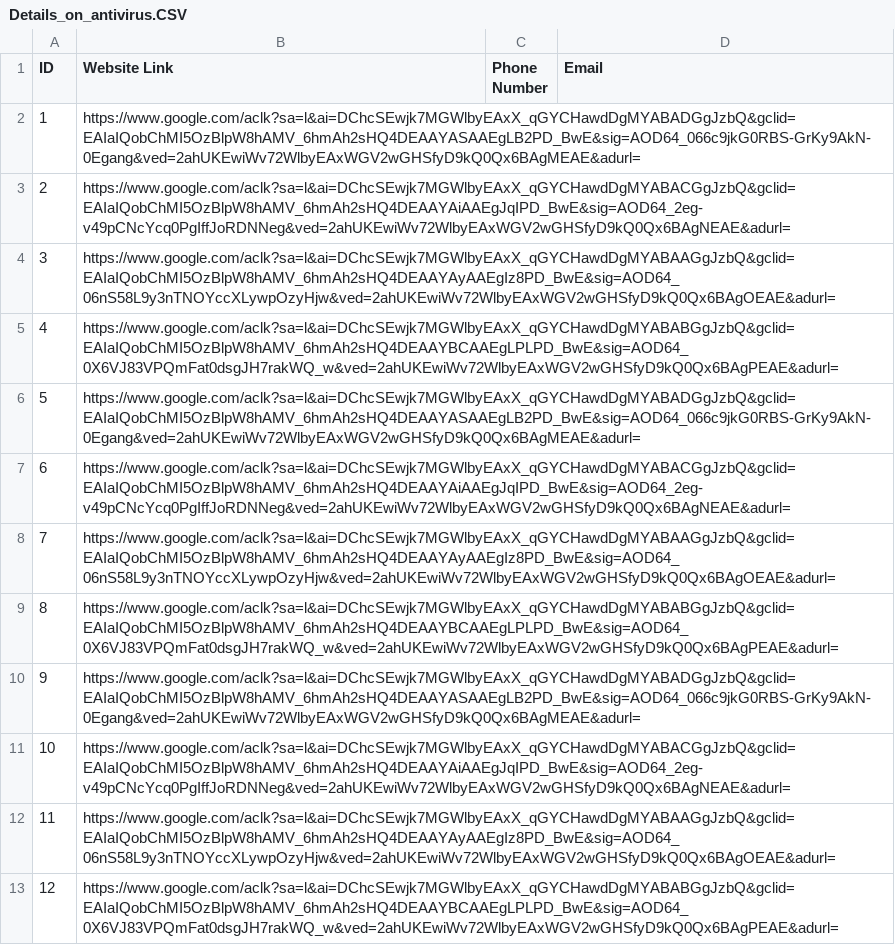
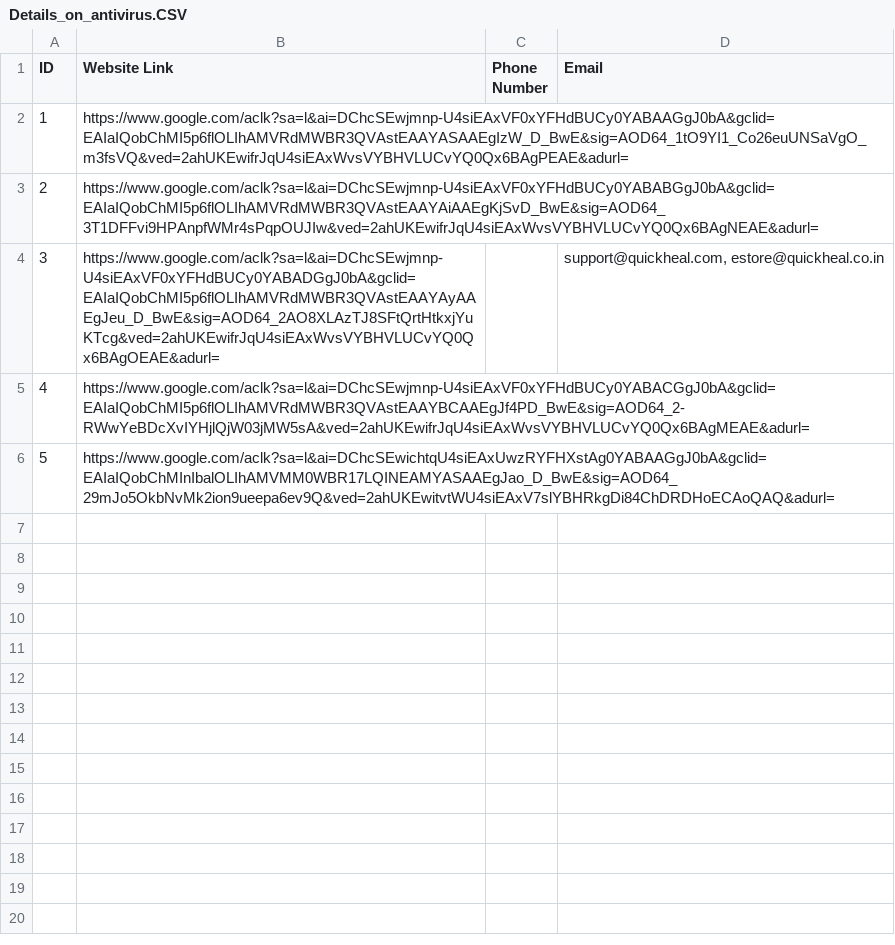
Before and after one commit to DarkAve17/Puppeteer-and-Summarization, a CSV file: Details_on_antivirus.CSV, drawn as a sheet; removed rows and columns are numbered as before the commit, all else as after; the diff names each change by its address in the sheet, - before the commit and + after, or states it on an @@ line.

```diff
--- a/Details_on_antivirus.CSV
+++ b/Details_on_antivirus.CSV
-B2 (Website Link): https://www.google.com/aclk?sa=l&ai=DChcSEwjk7MGWlbyEAxX_qGYCHawdDgMYABADGgJzbQ&gclid=EAIaIQobChMI5OzBlpW8hAMV_6hmAh2sHQ4DEAAYASAAEgLB2PD_BwE&sig=AOD64_066c9jkG0RBS-GrKy9AkN-0Egang&ved=2ahUKEwiWv72WlbyEAxWGV2wGHSfyD9kQ0Qx6BAgMEAE&adurl=
+B2 (Website Link): https://www.google.com/aclk?sa=l&ai=DChcSEwjmnp-U4siEAxVF0xYFHdBUCy0YABAAGgJ0bA&gclid=EAIaIQobChMI5p6flOLIhAMVRdMWBR3QVAstEAAYASAAEgIzW_D_BwE&sig=AOD64_1tO9YI1_Co26euUNSaVgO_m3fsVQ&ved=2ahUKEwifrJqU4siEAxWvsVYBHVLUCvYQ0Qx6BAgPEAE&adurl=
-B3 (Website Link): https://www.google.com/aclk?sa=l&ai=DChcSEwjk7MGWlbyEAxX_qGYCHawdDgMYABACGgJzbQ&gclid=EAIaIQobChMI5OzBlpW8hAMV_6hmAh2sHQ4DEAAYAiAAEgJqIPD_BwE&sig=AOD64_2eg-v49pCNcYcq0PgIffJoRDNNeg&ved=2ahUKEwiWv72WlbyEAxWGV2wGHSfyD9kQ0Qx6BAgNEAE&adurl=
+B3 (Website Link): https://www.google.com/aclk?sa=l&ai=DChcSEwjmnp-U4siEAxVF0xYFHdBUCy0YABABGgJ0bA&gclid=EAIaIQobChMI5p6flOLIhAMVRdMWBR3QVAstEAAYAiAAEgKjSvD_BwE&sig=AOD64_3T1DFFvi9HPAnpfWMr4sPqpOUJIw&ved=2ahUKEwifrJqU4siEAxWvsVYBHVLUCvYQ0Qx6BAgNEAE&adurl=
-row 4: 3 | https://www.google.com/aclk?sa=l&ai=DChcSEwjk7MGWlbyEAxX_qGYCHawdDgMYABAAGgJzbQ&gclid=EAIaIQobChMI5OzBlpW8hAMV_6hmAh2sHQ4DEAAYAyAAEgIz8PD_BwE&sig=AOD64_06nS58L9y3nTNOYccXLywpOzyHjw&ved=2ahUKEwiWv72WlbyEAxWGV2wGHSfyD9kQ0Qx6BAgOEAE&adurl=
-row 5: 4 | https://www.google.com/aclk?sa=l&ai=DChcSEwjk7MGWlbyEAxX_qGYCHawdDgMYABABGgJzbQ&gclid=EAIaIQobChMI5OzBlpW8hAMV_6hmAh2sHQ4DEAAYBCAAEgLPLPD_BwE&sig=AOD64_0X6VJ83VPQmFat0dsgJH7rakWQ_w&ved=2ahUKEwiWv72WlbyEAxWGV2wGHSfyD9kQ0Qx6BAgPEAE&adurl=
-row 6: 5 | https://www.google.com/aclk?sa=l&ai=DChcSEwjk7MGWlbyEAxX_qGYCHawdDgMYABADGgJzbQ&gclid=EAIaIQobChMI5OzBlpW8hAMV_6hmAh2sHQ4DEAAYASAAEgLB2PD_BwE&sig=AOD64_066c9jkG0RBS-GrKy9AkN-0Egang&ved=2ahUKEwiWv72WlbyEAxWGV2wGHSfyD9kQ0Qx6BAgMEAE&adurl=
-row 7: 6 | https://www.google.com/aclk?sa=l&ai=DChcSEwjk7MGWlbyEAxX_qGYCHawdDgMYABACGgJzbQ&gclid=EAIaIQobChMI5OzBlpW8hAMV_6hmAh2sHQ4DEAAYAiAAEgJqIPD_BwE&sig=AOD64_2eg-v49pCNcYcq0PgIffJoRDNNeg&ved=2ahUKEwiWv72WlbyEAxWGV2wGHSfyD9kQ0Qx6BAgNEAE&adurl=
-row 8: 7 | https://www.google.com/aclk?sa=l&ai=DChcSEwjk7MGWlbyEAxX_qGYCHawdDgMYABAAGgJzbQ&gclid=EAIaIQobChMI5OzBlpW8hAMV_6hmAh2sHQ4DEAAYAyAAEgIz8PD_BwE&sig=AOD64_06nS58L9y3nTNOYccXLywpOzyHjw&ved=2ahUKEwiWv72WlbyEAxWGV2wGHSfyD9kQ0Qx6BAgOEAE&adurl=
-row 9: 8 | https://www.google.com/aclk?sa=l&ai=DChcSEwjk7MGWlbyEAxX_qGYCHawdDgMYABABGgJzbQ&gclid=EAIaIQobChMI5OzBlpW8hAMV_6hmAh2sHQ4DEAAYBCAAEgLPLPD_BwE&sig=AOD64_0X6VJ83VPQmFat0dsgJH7rakWQ_w&ved=2ahUKEwiWv72WlbyEAxWGV2wGHSfyD9kQ0Qx6BAgPEAE&adurl=
-row 10: 9 | https://www.google.com/aclk?sa=l&ai=DChcSEwjk7MGWlbyEAxX_qGYCHawdDgMYABADGgJzbQ&gclid=EAIaIQobChMI5OzBlpW8hAMV_6hmAh2sHQ4DEAAYASAAEgLB2PD_BwE&sig=AOD64_066c9jkG0RBS-GrKy9AkN-0Egang&ved=2ahUKEwiWv72WlbyEAxWGV2wGHSfyD9kQ0Qx6BAgMEAE&adurl=
-row 11: 10 | https://www.google.com/aclk?sa=l&ai=DChcSEwjk7MGWlbyEAxX_qGYCHawdDgMYABACGgJzbQ&gclid=EAIaIQobChMI5OzBlpW8hAMV_6hmAh2sHQ4DEAAYAiAAEgJqIPD_BwE&sig=AOD64_2eg-v49pCNcYcq0PgIffJoRDNNeg&ved=2ahUKEwiWv72WlbyEAxWGV2wGHSfyD9kQ0Qx6BAgNEAE&adurl=
+row 4: 3 | https://www.google.com/aclk?sa=l&ai=DChcSEwjmnp-U4siEAxVF0xYFHdBUCy0YABADGgJ0bA&gclid=EAIaIQobChMI5p6flOLIhAMVRdMWBR3QVAstEAAYAyAAEgJeu_D_BwE&sig=AOD64_2AO8XLAzTJ8SFtQrtHtkxjYuKTcg&ved=2ahUKEwifrJqU4siEAxWvsVYBHVLUCvYQ0Qx6BAgOEAE&adurl= |  | support@quickheal.com, estore@quickheal.co.in
@@ column A (ID) renumbered from row 5 down @@
-B5 (Website Link): https://www.google.com/aclk?sa=l&ai=DChcSEwjk7MGWlbyEAxX_qGYCHawdDgMYABAAGgJzbQ&gclid=EAIaIQobChMI5OzBlpW8hAMV_6hmAh2sHQ4DEAAYAyAAEgIz8PD_BwE&sig=AOD64_06nS58L9y3nTNOYccXLywpOzyHjw&ved=2ahUKEwiWv72WlbyEAxWGV2wGHSfyD9kQ0Qx6BAgOEAE&adurl=
+B5 (Website Link): https://www.google.com/aclk?sa=l&ai=DChcSEwjmnp-U4siEAxVF0xYFHdBUCy0YABACGgJ0bA&gclid=EAIaIQobChMI5p6flOLIhAMVRdMWBR3QVAstEAAYBCAAEgJf4PD_BwE&sig=AOD64_2-RWwYeBDcXvIYHjlQjW03jMW5sA&ved=2ahUKEwifrJqU4siEAxWvsVYBHVLUCvYQ0Qx6BAgMEAE&adurl=
-B6 (Website Link): https://www.google.com/aclk?sa=l&ai=DChcSEwjk7MGWlbyEAxX_qGYCHawdDgMYABABGgJzbQ&gclid=EAIaIQobChMI5OzBlpW8hAMV_6hmAh2sHQ4DEAAYBCAAEgLPLPD_BwE&sig=AOD64_0X6VJ83VPQmFat0dsgJH7rakWQ_w&ved=2ahUKEwiWv72WlbyEAxWGV2wGHSfyD9kQ0Qx6BAgPEAE&adurl=
+B6 (Website Link): https://www.google.com/aclk?sa=l&ai=DChcSEwichtqU4siEAxUwzRYFHXstAg0YABAAGgJ0bA&gclid=EAIaIQobChMInIbalOLIhAMVMM0WBR17LQINEAMYASAAEgJao_D_BwE&sig=AOD64_29mJo5OkbNvMk2ion9ueepa6ev9Q&ved=2ahUKEwitvtWU4siEAxV7slYBHRkgDi84ChDRDHoECAoQAQ&adurl=
```
Also changed, not shown: 6 other files.
